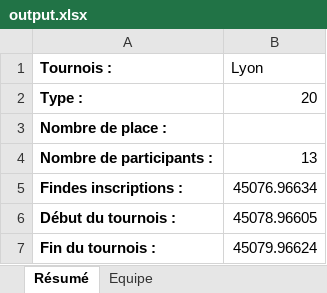
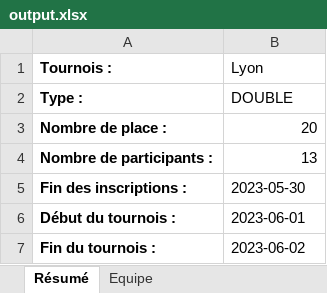
Before and after one commit to ASCL-pa2023/ASCL-BACKEND, an Excel workbook: src/main/resources/output.xlsx, sheet Résumé, drawn as a sheet; values as stored, in another font and other column widths than the file's, no borders; removed rows and columns are numbered as before the commit, all else as after; the diff names each change by its address in the sheet, - before the commit and + after, or states it on an @@ line.

```diff
--- a/src/main/resources/output.xlsx (sheet Résumé)
+++ b/src/main/resources/output.xlsx (sheet Résumé)
-B2 (Lyon): 20
+B2 (Lyon): DOUBLE
-B3 (Lyon): (empty)
+B3 (Lyon): 20
-row 5: Findes inscriptions : | 45076.96634
+row 5: Fin des inscriptions : | 2023-05-30
-B6 (Lyon): 45078.96605
+B6 (Lyon): 2023-06-01
-B7 (Lyon): 45079.96624
+B7 (Lyon): 2023-06-02
```
Also changed, not shown: sheet Equipe, src/main/resources/template.xlsx, 1 other file.
